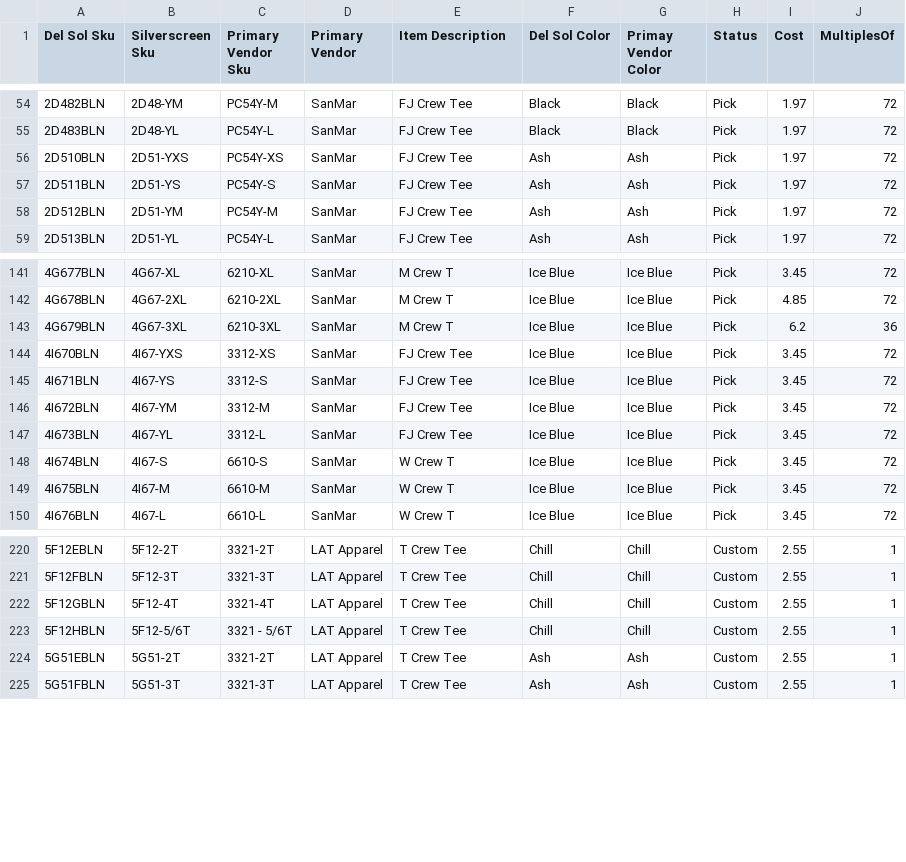
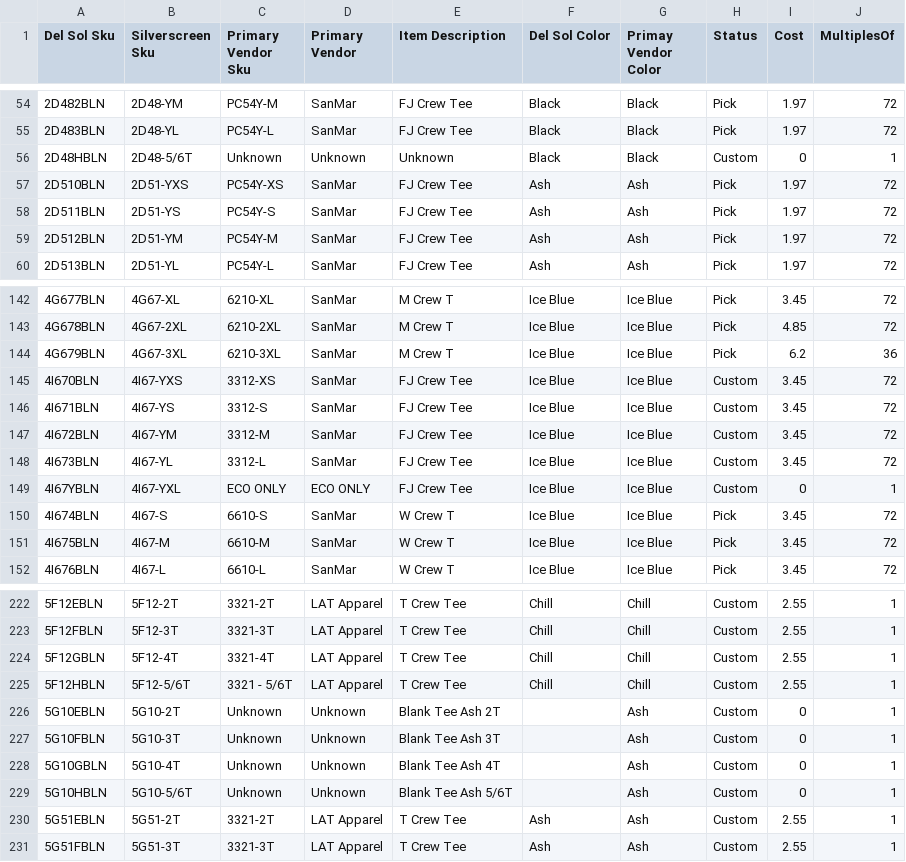
Before and after one commit to BCBELL108/DS_MRP, a CSV file: data/item_master_default_v2.csv, drawn as a sheet; only a part is shown, gaps mark what is left out.

Commit message:
Add files via upload

```diff
--- a/data/item_master_default_v2.csv
+++ b/data/item_master_default_v2.csv
@@ -55,2 +55,3 @@ Del Sol Sku,Silverscreen Sku,Primary Vendor Sku,Primary Vendor,Item Description,
 2D483BLN,2D48-YL,PC54Y-L,SanMar,FJ Crew Tee,Black,Black,Pick,1.97,72
+2D48HBLN,2D48-5/6T,Unknown,Unknown,Unknown,Black,Black,Custom,0,1
 2D510BLN,2D51-YXS,PC54Y-XS,SanMar,FJ Crew Tee,Ash,Ash,Pick,1.97,72
@@ -143,6 +144,7 @@ Del Sol Sku,Silverscreen Sku,Primary Vendor Sku,Primary Vendor,Item Description,
 4G679BLN,4G67-3XL,6210-3XL,SanMar,M Crew T,Ice Blue,Ice Blue,Pick,6.2,36
-4I670BLN,4I67-YXS,3312-XS,SanMar,FJ Crew Tee,Ice Blue,Ice Blue,Pick,3.45,72
-4I671BLN,4I67-YS,3312-S,SanMar,FJ Crew Tee,Ice Blue,Ice Blue,Pick,3.45,72
-4I672BLN,4I67-YM,3312-M,SanMar,FJ Crew Tee,Ice Blue,Ice Blue,Pick,3.45,72
-4I673BLN,4I67-YL,3312-L,SanMar,FJ Crew Tee,Ice Blue,Ice Blue,Pick,3.45,72
+4I670BLN,4I67-YXS,3312-XS,SanMar,FJ Crew Tee,Ice Blue,Ice Blue,Custom,3.45,72
+4I671BLN,4I67-YS,3312-S,SanMar,FJ Crew Tee,Ice Blue,Ice Blue,Custom,3.45,72
+4I672BLN,4I67-YM,3312-M,SanMar,FJ Crew Tee,Ice Blue,Ice Blue,Custom,3.45,72
+4I673BLN,4I67-YL,3312-L,SanMar,FJ Crew Tee,Ice Blue,Ice Blue,Custom,3.45,72
+4I67YBLN,4I67-YXL,ECO ONLY,ECO ONLY,FJ Crew Tee,Ice Blue,Ice Blue,Custom,0,1
 4I674BLN,4I67-S,6610-S,SanMar,W Crew T,Ice Blue,Ice Blue,Pick,3.45,72
@@ -223,2 +225,6 @@ Del Sol Sku,Silverscreen Sku,Primary Vendor Sku,Primary Vendor,Item Description,
 5F12HBLN,5F12-5/6T,3321 - 5/6T,LAT Apparel,T Crew Tee,Chill,Chill,Custom,2.55,1
+5G10EBLN,5G10-2T,Unknown,Unknown,Blank Tee Ash 2T,,Ash,Custom,0,1
+5G10FBLN,5G10-3T,Unknown,Unknown,Blank Tee Ash 3T,,Ash,Custom,0,1
+5G10GBLN,5G10-4T,Unknown,Unknown,Blank Tee Ash 4T,,Ash,Custom,0,1
+5G10HBLN,5G10-5/6T,Unknown,Unknown,Blank Tee Ash 5/6T,,Ash,Custom,0,1
 5G51EBLN,5G51-2T,3321-2T,LAT Apparel,T Crew Tee,Ash,Ash,Custom,2.55,1
```
